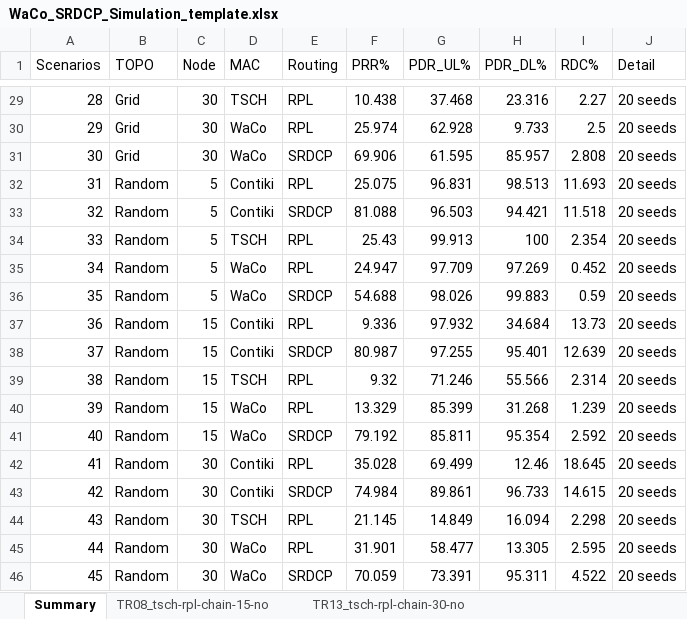
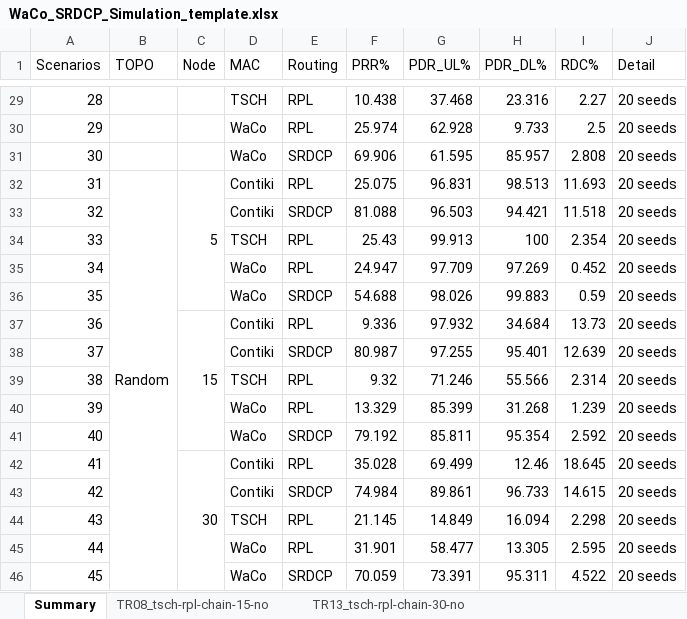
Before and after one commit to chuong-vo/waco-srdcp, an Excel workbook: examples/aggregate_results_all/WaCo_SRDCP_Simulation_template.xlsx, sheet Summary, drawn as a sheet; only a part is shown, gaps mark what is left out; values as stored, in another font and other column widths than the file's, no cell formats; the diff covers the shown part only; the diff names each change by its address in the sheet, - before the commit and + after, or states it on an @@ line.

```diff
--- a/examples/aggregate_results_all/WaCo_SRDCP_Simulation_template.xlsx (sheet Summary)
+++ b/examples/aggregate_results_all/WaCo_SRDCP_Simulation_template.xlsx (sheet Summary)
-B29:B31 (TOPO): Grid
+B29:B31 (TOPO): (empty)
-C29:C31 (Node): 30
+C29:C31 (Node): (empty)
+B32:B46 merged
+C32:C36 merged
-B33:B46 (TOPO): Random
+B33:B46 (TOPO): (empty)
-C33:C36 (Node): 5
+C33:C36 (Node): (empty)
+C37:C41 merged
-C38:C41 (Node): 15
+C38:C41 (Node): (empty)
+C42:C46 merged
-C43:C46 (Node): 30
+C43:C46 (Node): (empty)
```
Also changed, not shown: 50 edited cells and merged cells elsewhere in this sheet, sheet WR06_contiki-rpl-chain-15, cell formats, 40 other files.
